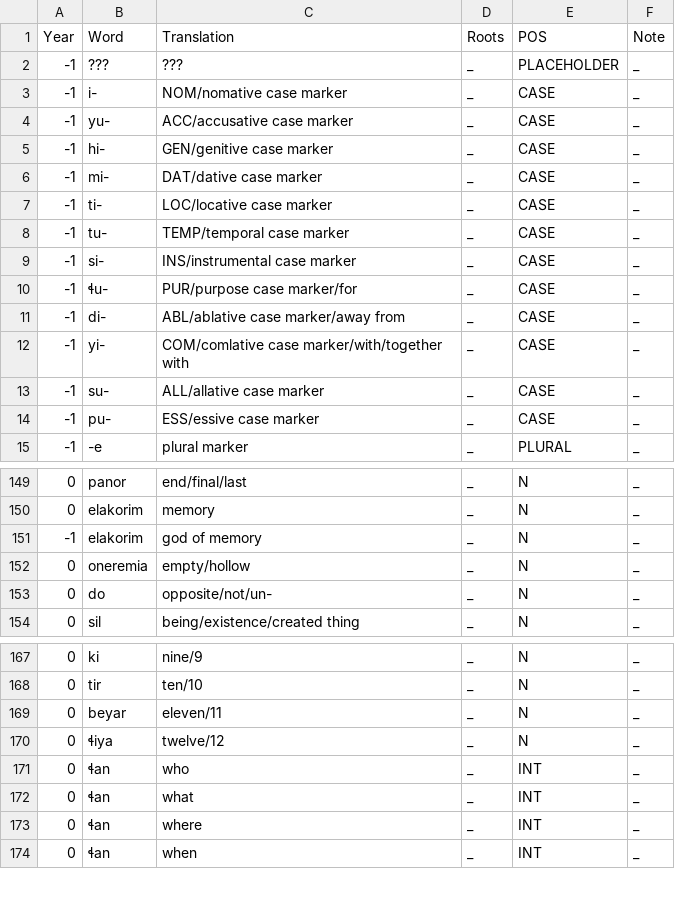
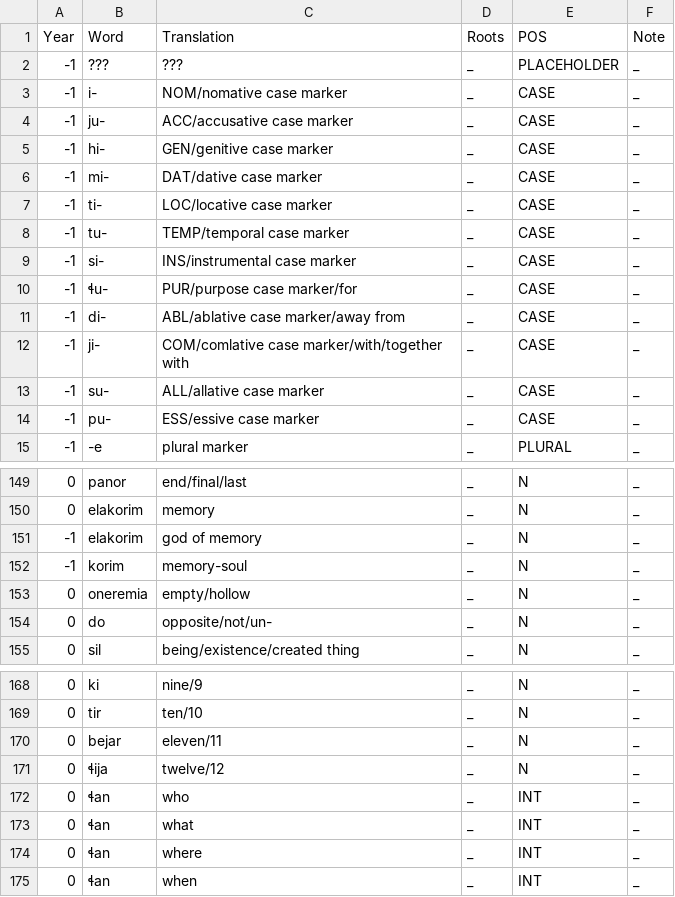
Before and after one commit to Downbeat-Interactive/tovian, a CSV file: roots.csv, drawn as a sheet; only a part is shown, gaps mark what is left out.

```diff
--- a/roots.csv
+++ b/roots.csv
@@ -3,3 +3,3 @@ Year,Word,Translation,Roots,POS,Note
 -1,i-,NOM/nomative case marker,_,CASE,_
--1,yu-,ACC/accusative case marker,_,CASE,_
+-1,ju-,ACC/accusative case marker,_,CASE,_
 -1,hi-,GEN/genitive case marker,_,CASE,_
@@ -11,3 +11,3 @@ Year,Word,Translation,Roots,POS,Note
 -1,di-,ABL/ablative case marker/away from,_,CASE,_
--1,yi-,COM/comlative case marker/with/together with,_,CASE,_
+-1,ji-,COM/comlative case marker/with/together with,_,CASE,_
 -1,su-,ALL/allative case marker,_,CASE,_
@@ -151,2 +151,3 @@ Year,Word,Translation,Roots,POS,Note
 -1,elakorim,god of memory,_,N,_
+-1,korim,memory-soul,_,N,_
 0,oneremia,empty/hollow,_,N,_
@@ -168,4 +169,4 @@ Year,Word,Translation,Roots,POS,Note
 0,tir,ten/10,_,N,_
-0,beyar,eleven/11,_,N,_
-0,ɬiya,twelve/12,_,N,_
+0,bejar,eleven/11,_,N,_
+0,ɬija,twelve/12,_,N,_
 0,ɬan,who,_,INT,_
```
Also changed, not shown: calendar.csv, compounds.csv, 5 other files.
